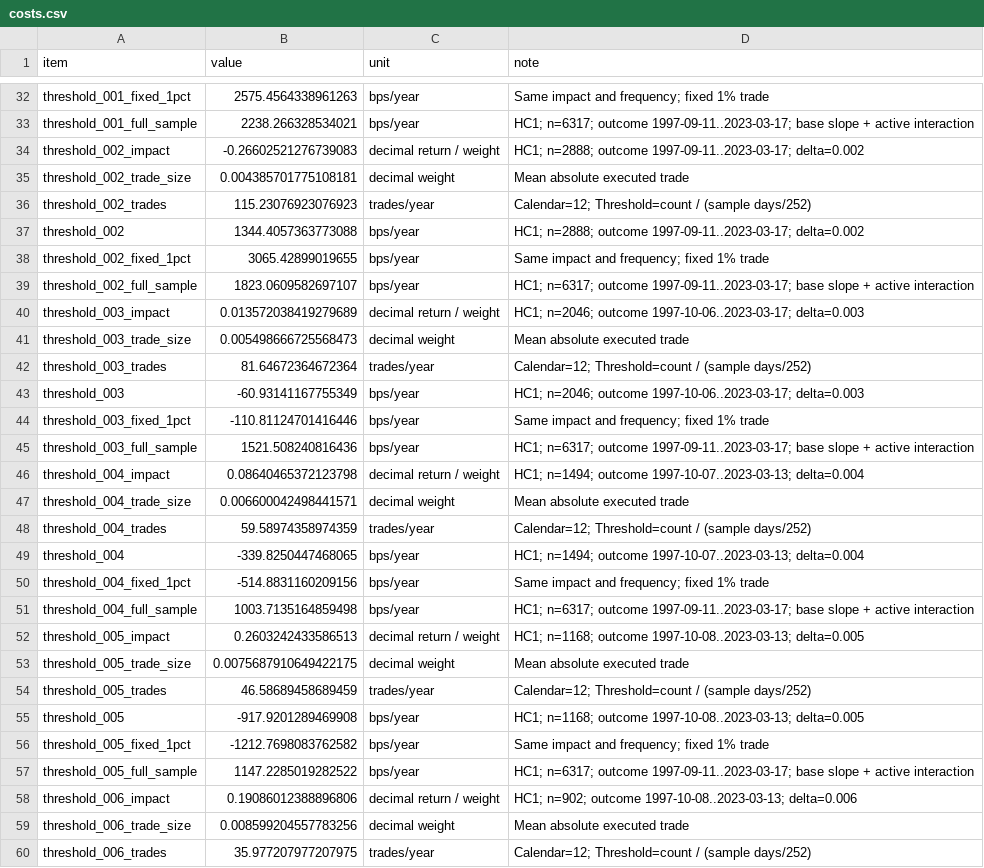
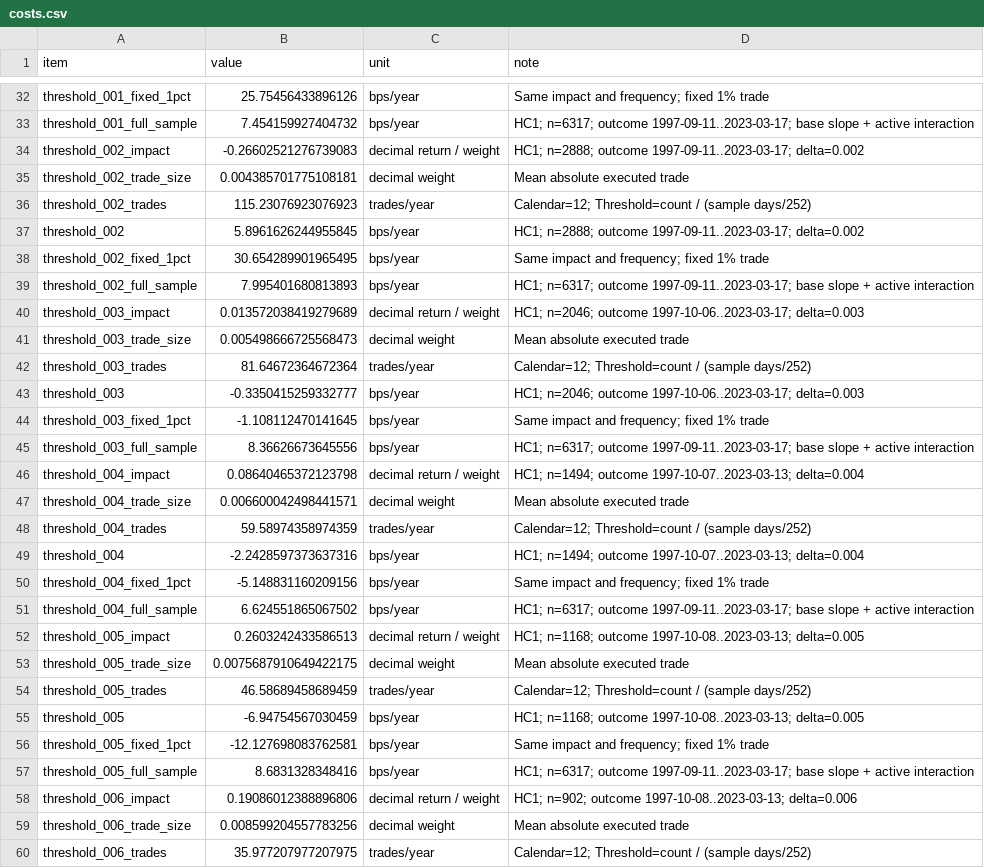
Before and after one commit to jesusvillota/replicate, a CSV file: output/tables/robustness/proxy_alt/costs.csv, drawn as a sheet; only a part is shown, gaps mark what is left out; the diff covers the shown part only; the diff names each change by its address in the sheet, - before the commit and + after, or states it on an @@ line.

```diff
--- a/output/tables/robustness/proxy_alt/costs.csv
+++ b/output/tables/robustness/proxy_alt/costs.csv
-B32 (value): 2575.4564338961263
+B32 (value): 25.75456433896126
-B33 (value): 2238.266328534021
+B33 (value): 7.454159927404732
-B37 (value): 1344.4057363773088
+B37 (value): 5.8961626244955845
-B38 (value): 3065.42899019655
+B38 (value): 30.654289901965495
-B39 (value): 1823.0609582697107
+B39 (value): 7.995401680813893
-B43 (value): -60.93141167755349
+B43 (value): -0.3350415259332777
-B44 (value): -110.81124701416446
+B44 (value): -1.108112470141645
-B45 (value): 1521.508240816436
+B45 (value): 8.36626673645556
-B49 (value): -339.8250447468065
+B49 (value): -2.2428597373637316
-B50 (value): -514.8831160209156
+B50 (value): -5.148831160209156
-B51 (value): 1003.7135164859498
+B51 (value): 6.624551865067502
-B55 (value): -917.9201289469908
+B55 (value): -6.94754567030459
-B56 (value): -1212.7698083762582
+B56 (value): -12.127698083762581
-B57 (value): 1147.2285019282522
+B57 (value): 8.6831328348416
```
Also changed, not shown: 93 edited cells elsewhere in this file, output/figures/figure_D5.csv, output/tables/costs.csv, 55 other files.
